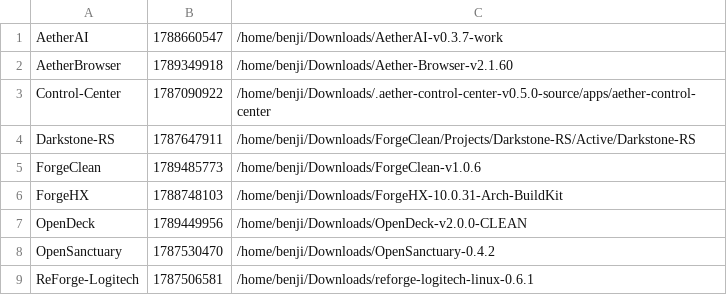
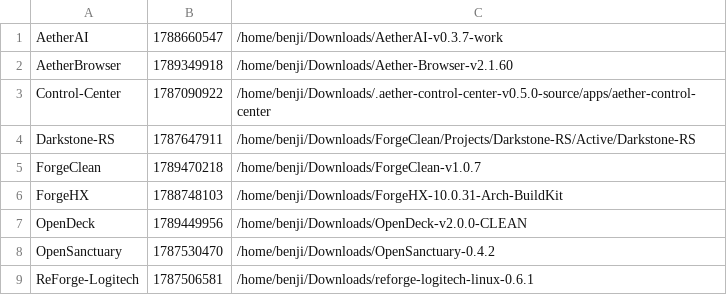
Before and after one commit to pattendnd1-png/AETHERFORGE, a TSV file: os/overlay/home__benji__.config__aetherforge/postreset-source-map.tsv, drawn as a sheet.

```diff
--- a/os/overlay/home__benji__.config__aetherforge/postreset-source-map.tsv
+++ b/os/overlay/home__benji__.config__aetherforge/postreset-source-map.tsv
@@ -4,3 +4,3 @@ Control-Center	1787090922	/home/benji/Downloads/.aether-control-center-v0.5.0-so
 Darkstone-RS	1787647911	/home/benji/Downloads/ForgeClean/Projects/Darkstone-RS/Active/Darkstone-RS
-ForgeClean	1789485773	/home/benji/Downloads/ForgeClean-v1.0.6
+ForgeClean	1789470218	/home/benji/Downloads/ForgeClean-v1.0.7
 ForgeHX	1788748103	/home/benji/Downloads/ForgeHX-10.0.31-Arch-BuildKit
```
Also changed, not shown: 13 other files.
